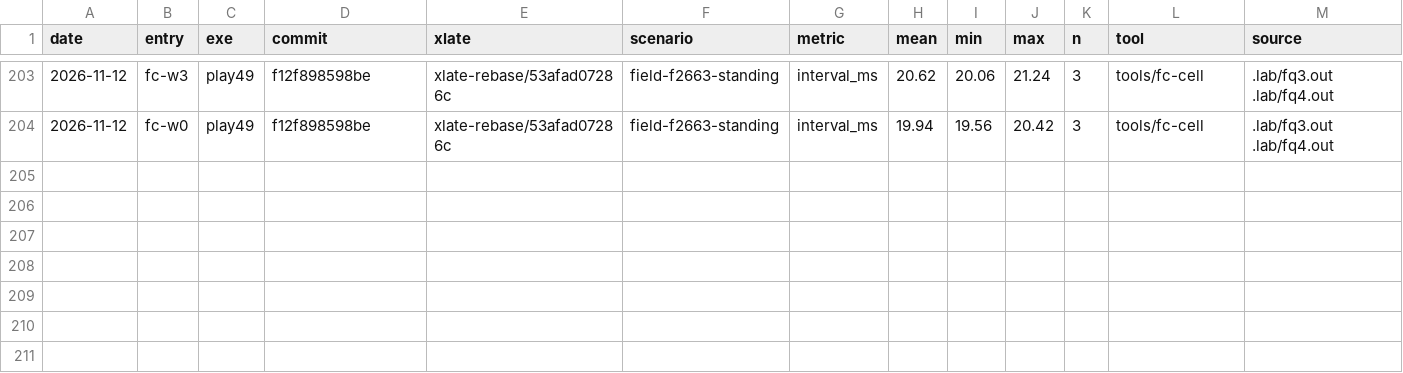
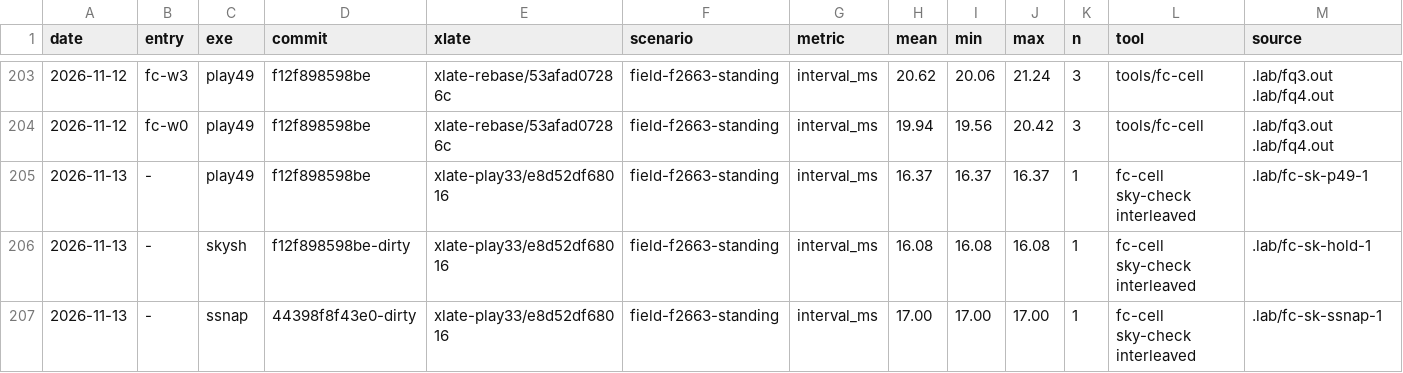
Before and after one commit to dsktd/nx2navi, a TSV file: results.tsv, drawn as a sheet; only a part is shown, gaps mark what is left out; rows hold the shown columns only; the diff names each change by its address in the sheet, - before the commit and + after, or states it on an @@ line.

Commit message:
results: field f2663 interval play49 vs skysh (0114) vs ssnap (0118), 3 interleaved cells each, indicative

```diff
--- a/results.tsv
+++ b/results.tsv
+row 205: 2026-11-13 | - | play49 | f12f898598be | xlate-play33/e8d52df68016 | field-f2663-standing | interval_ms | 16.37 | 16.37 | 16.37 | 1 | fc-cell sky-check interleaved | .lab/fc-sk-p49-1
+row 206: 2026-11-13 | - | skysh | f12f898598be-dirty | xlate-play33/e8d52df68016 | field-f2663-standing | interval_ms | 16.08 | 16.08 | 16.08 | 1 | fc-cell sky-check interleaved | .lab/fc-sk-hold-1
+row 207: 2026-11-13 | - | ssnap | 44398f8f43e0-dirty | xlate-play33/e8d52df68016 | field-f2663-standing | interval_ms | 17.00 | 17.00 | 17.00 | 1 | fc-cell sky-check interleaved | .lab/fc-sk-ssnap-1
```
